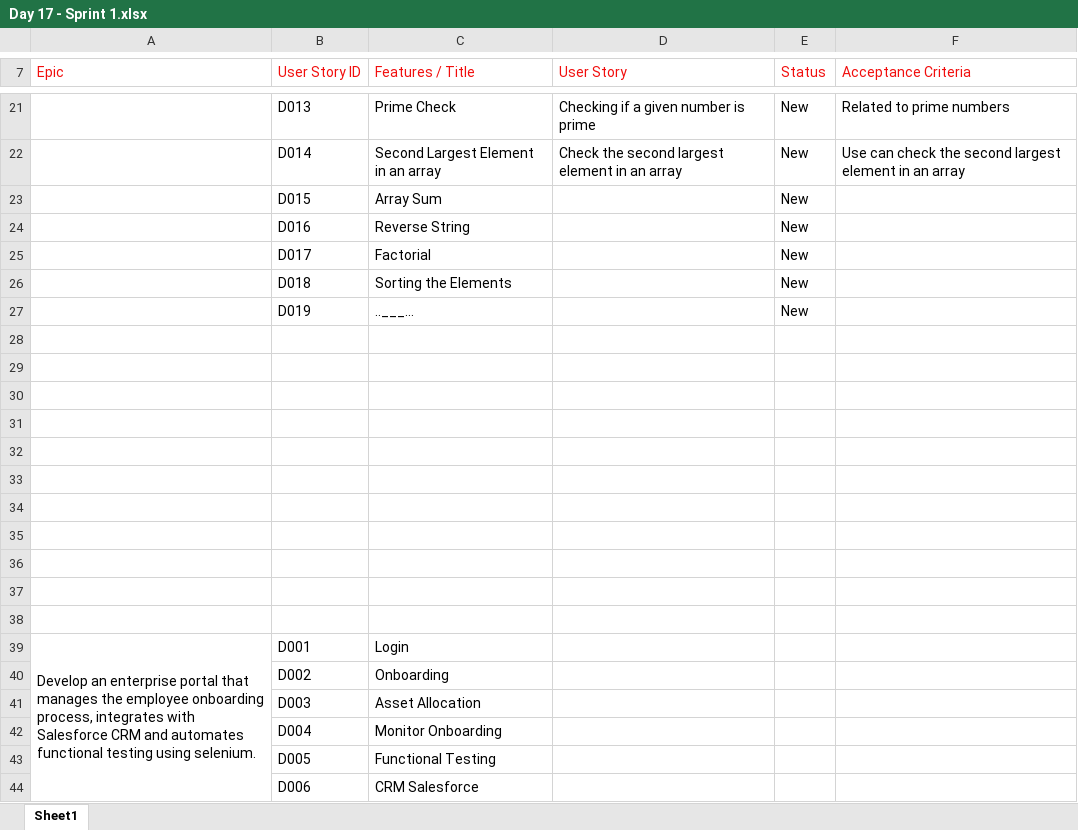
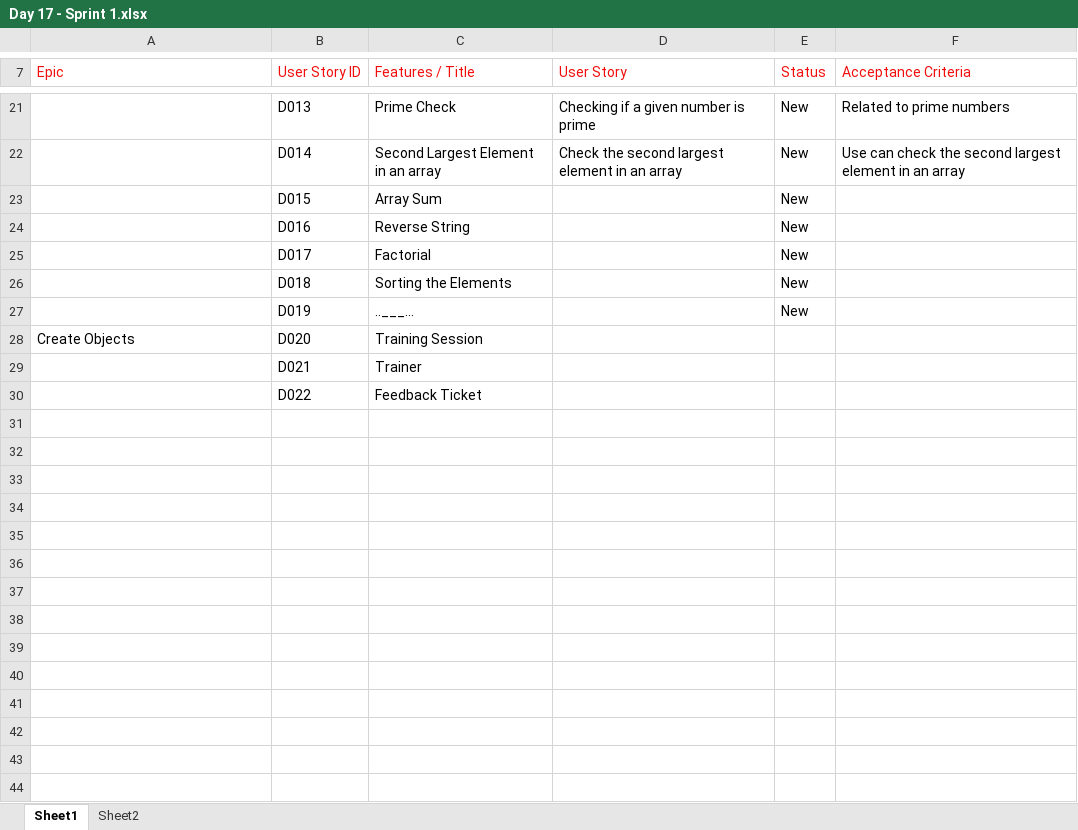
Before and after one commit to ieRiku/Salesforce.Assignments.01, an Excel workbook: Day-17-Sprint-Implementation/Day 17 - Sprint 1.xlsx, sheet Sheet1, drawn as a sheet; only a part is shown, gaps mark what is left out; values as stored, in another font and other column widths than the file's, no borders; removed rows and columns are numbered as before the commit, all else as after; the diff names each change by its address in the sheet, - before the commit and + after, or states it on an @@ line.

```diff
--- a/Day-17-Sprint-Implementation/Day 17 - Sprint 1.xlsx (sheet Sheet1)
+++ b/Day-17-Sprint-Implementation/Day 17 - Sprint 1.xlsx (sheet Sheet1)
+sheet tab: Sheet2
-row 28: (empty)
+row 28: Create Objects | D020 | Training Session
-row 29: (empty)
+row 29:  | D021 | Trainer
-row 30: (empty)
+row 30:  | D022 | Feedback Ticket
-row 31: (empty)
-row 32: (empty)
-row 33: (empty)
-row 34: (empty)
-row 35: (empty)
-row 36: (empty)
-row 37: (empty)
-row 38: (empty)
-row 39: Develop an enterprise portal that manages the employee onboarding process, integrates with Salesforce CRM and automates functional testing using selenium. | D001 | Login
-row 40:  | D002 | Onboarding
-row 41:  | D003 | Asset Allocation
-row 42:  | D004 | Monitor Onboarding
-row 43:  | D005 | Functional Testing
-row 44:  | D006 | CRM Salesforce
```
